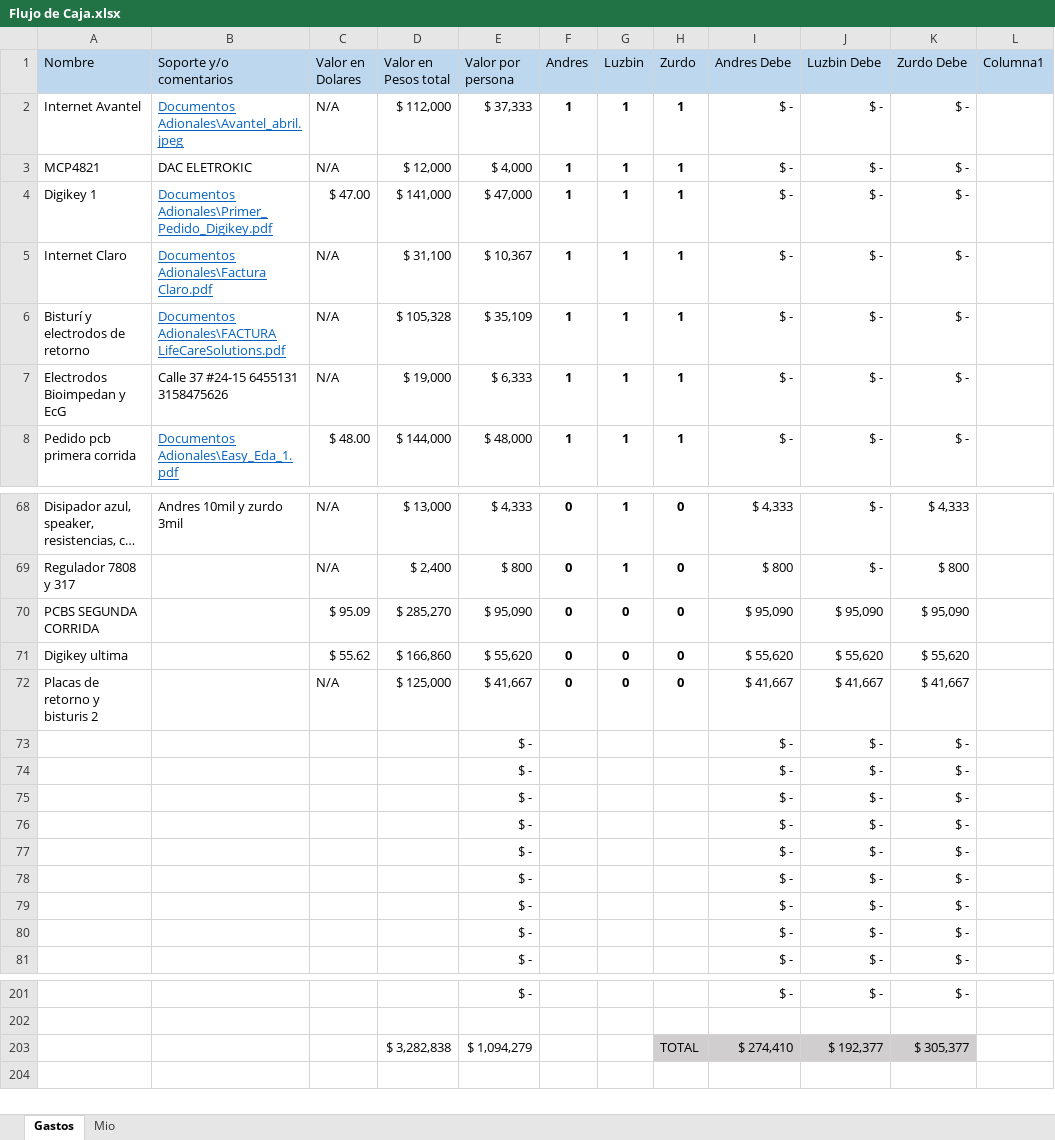
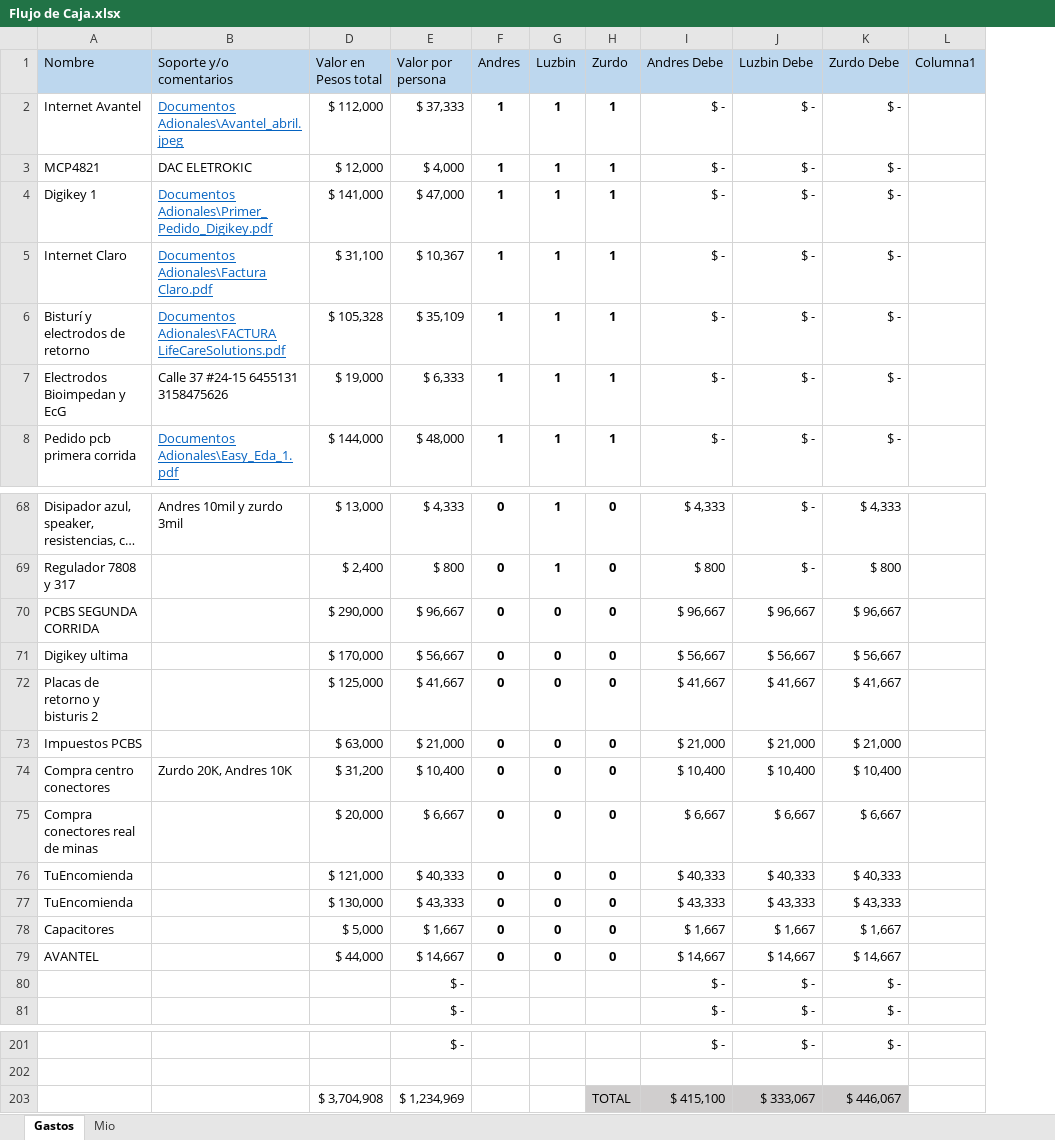
Before and after one commit to LorDPaxO/Gestion-Del-Proyecto, an Excel workbook: Flujo de Caja.xlsx, sheet Gastos, drawn as a sheet; only a part is shown, gaps mark what is left out; long unchanged cells end in …; values as stored, in another font and other column widths than the file's, no borders; conditional formats and table styles not drawn; removed rows and columns are numbered as before the commit, all else as after; the diff names each change by its address in the sheet, - before the commit and + after, or states it on an @@ line.

Commit message:
//
//

```diff
--- a/Flujo de Caja.xlsx (sheet Gastos)
+++ b/Flujo de Caja.xlsx (sheet Gastos)
@@ column C (Valor en Dolares) hidden, rows 2-8: N/A | N/A | $ 47.00 | N/A | N/A | N/A | $ 48.00; rows 68-72: N/A | N/A | $ 95.09 | $ 55.62 | N/A @@
-D70 (Valor en Pesos total): $ 285,270
+D70 (Valor en Pesos total): $ 290,000
-E70 (Valor por persona): $ 95,090
+E70 (Valor por persona): $ 96,667
-I70 (Andres Debe): $ 95,090
+I70 (Andres Debe): $ 96,667
-J70 (Luzbin Debe): $ 95,090
+J70 (Luzbin Debe): $ 96,667
-K70 (Zurdo Debe): $ 95,090
+K70 (Zurdo Debe): $ 96,667
-D71 (Valor en Pesos total): $ 166,860
+D71 (Valor en Pesos total): $ 170,000
-E71 (Valor por persona): $ 55,620
+E71 (Valor por persona): $ 56,667
-I71 (Andres Debe): $ 55,620
+I71 (Andres Debe): $ 56,667
-J71 (Luzbin Debe): $ 55,620
+J71 (Luzbin Debe): $ 56,667
-K71 (Zurdo Debe): $ 55,620
+K71 (Zurdo Debe): $ 56,667
-row 73:  |  |  |  | $ - |  |  |  | $ - | $ - | $ -
-row 74:  |  |  |  | $ - |  |  |  | $ - | $ - | $ -
-row 75:  |  |  |  | $ - |  |  |  | $ - | $ - | $ -
-row 76:  |  |  |  | $ - |  |  |  | $ - | $ - | $ -
-row 77:  |  |  |  | $ - |  |  |  | $ - | $ - | $ -
-row 78:  |  |  |  | $ - |  |  |  | $ - | $ - | $ -
-row 79:  |  |  |  | $ - |  |  |  | $ - | $ - | $ -
+row 73: Impuestos PCBS |  | $ 63,000 | $ 21,000 | 0 | 0 | 0 | $ 21,000 | $ 21,000 | $ 21,000
+row 74: Compra centro conectores | Zurdo 20K, Andres 10K | $ 31,200 | $ 10,400 | 0 | 0 | 0 | $ 10,400 | $ 10,400 | $ 10,400
+row 75: Compra conectores real de minas |  | $ 20,000 | $ 6,667 | 0 | 0 | 0 | $ 6,667 | $ 6,667 | $ 6,667
+row 76: TuEncomienda |  | $ 121,000 | $ 40,333 | 0 | 0 | 0 | $ 40,333 | $ 40,333 | $ 40,333
+row 77: TuEncomienda |  | $ 130,000 | $ 43,333 | 0 | 0 | 0 | $ 43,333 | $ 43,333 | $ 43,333
+row 78: Capacitores |  | $ 5,000 | $ 1,667 | 0 | 0 | 0 | $ 1,667 | $ 1,667 | $ 1,667
+row 79: AVANTEL |  | $ 44,000 | $ 14,667 | 0 | 0 | 0 | $ 14,667 | $ 14,667 | $ 14,667
-row 203:  |  |  | $ 3,282,838 | $ 1,094,279 |  |  | TOTAL | $ 274,410 | $ 192,377 | $ 305,377
+row 203:  |  | $ 3,704,908 | $ 1,234,969 |  |  | TOTAL | $ 415,100 | $ 333,067 | $ 446,067
```
Also changed, not shown: hidden cells.
